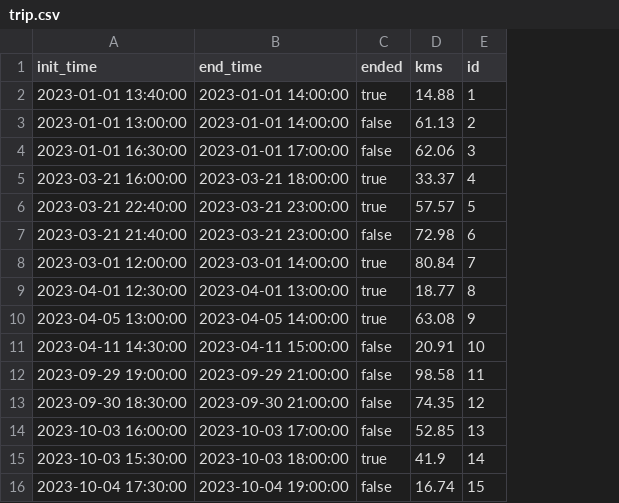
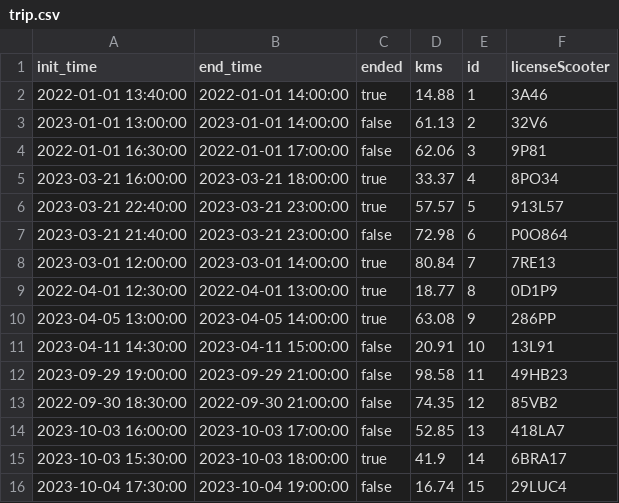
Before and after one commit to brianfreijomil/AppMonopatines, a CSV file: scooter-use-microservice/src/main/java/com/appscootercopy/scooterusemicroservice/service/loadData/trip.csv, drawn as a sheet; the diff names each change by its address in the sheet, - before the commit and + after, or states it on an @@ line.

Commit message:
changes in domain, services, controllers, dtos, interfaces, repositories, exceptions, timer, csvreader. re test on whole service, read ReTest.md, add entity generalprice, brief info about the changes

```diff
--- a/scooter-use-microservice/src/main/java/com/appscootercopy/scooterusemicroservice/service/loadData/trip.csv
+++ b/scooter-use-microservice/src/main/java/com/appscootercopy/scooterusemicroservice/service/loadData/trip.csv
+column F (licenseScooter), rows 2-16: 3A46 | 32V6 | 9P81 | 8PO34 | 913L57 | P0O864 | 7RE13 | 0D1P9 | 286PP | 13L91 | 49HB23 | 85VB2 | 418LA7 | 6BRA17 | 29LUC4
-A2 (init_time): 2023-01-01 13:40:00
+A2 (init_time): 2022-01-01 13:40:00
-B2 (end_time): 2023-01-01 14:00:00
+B2 (end_time): 2022-01-01 14:00:00
-A4 (init_time): 2023-01-01 16:30:00
+A4 (init_time): 2022-01-01 16:30:00
-B4 (end_time): 2023-01-01 17:00:00
+B4 (end_time): 2022-01-01 17:00:00
-A9 (init_time): 2023-04-01 12:30:00
+A9 (init_time): 2022-04-01 12:30:00
-B9 (end_time): 2023-04-01 13:00:00
+B9 (end_time): 2022-04-01 13:00:00
-A13 (init_time): 2023-09-30 18:30:00
+A13 (init_time): 2022-09-30 18:30:00
-B13 (end_time): 2023-09-30 21:00:00
+B13 (end_time): 2022-09-30 21:00:00
```
Also changed, not shown: 39 other files.
